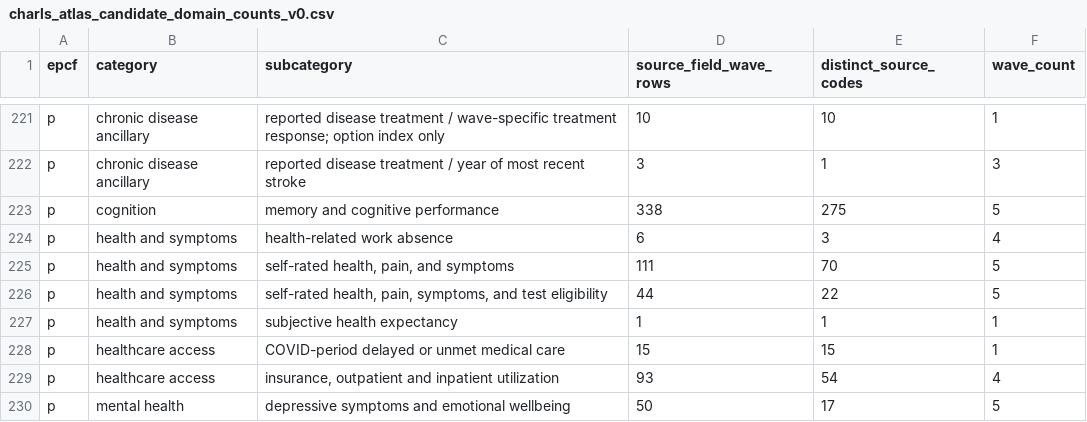
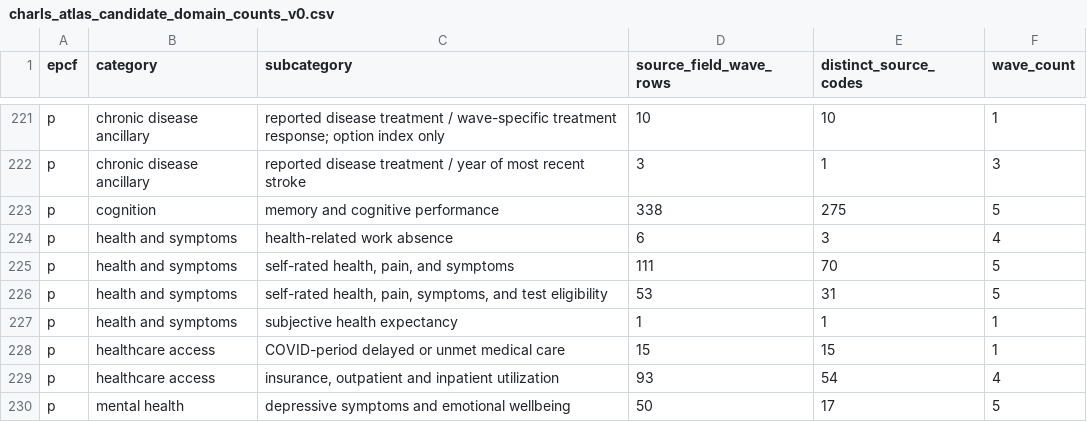
Before and after one commit to calebchu40-gif/charls-exwas-atlas, a CSV file: audit/charls_atlas_candidate_domain_counts_v0.csv, drawn as a sheet; only a part is shown, gaps mark what is left out.

```diff
--- a/audit/charls_atlas_candidate_domain_counts_v0.csv
+++ b/audit/charls_atlas_candidate_domain_counts_v0.csv
@@ -225,3 +225,3 @@ p,health and symptoms,health-related work absence,6,3,4
 p,health and symptoms,"self-rated health, pain, and symptoms",111,70,5
-p,health and symptoms,"self-rated health, pain, symptoms, and test eligibility",44,22,5
+p,health and symptoms,"self-rated health, pain, symptoms, and test eligibility",53,31,5
 p,health and symptoms,subjective health expectancy,1,1,1
```
Also changed, not shown: audit/candidate_concept_category_counts_v1.csv, audit/charls_ep_catalog_value_label_coverage_v1.csv, 29 other files.
